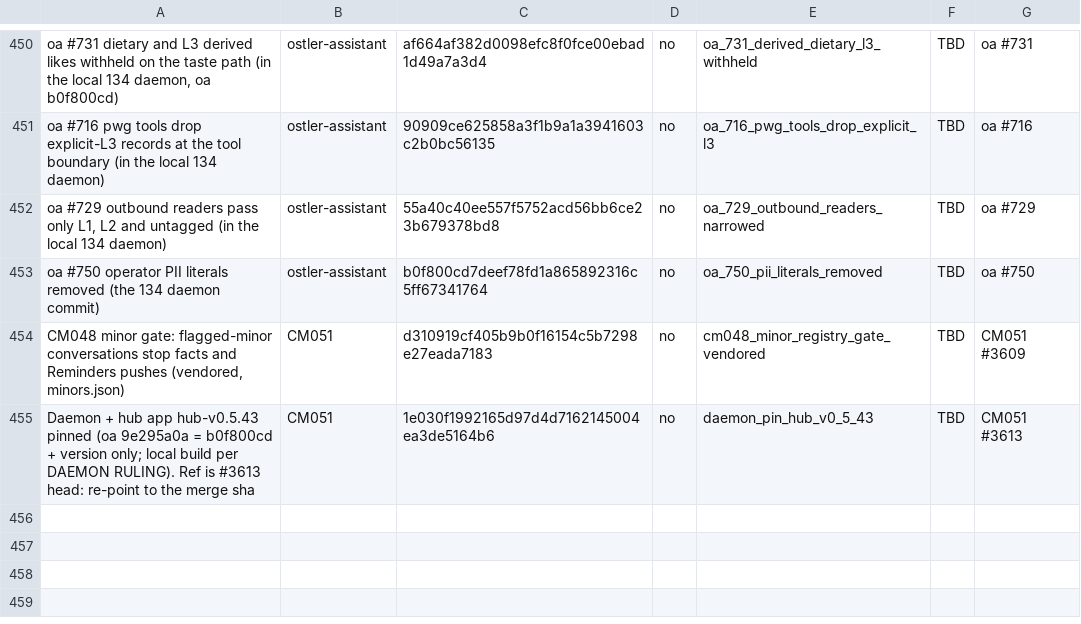
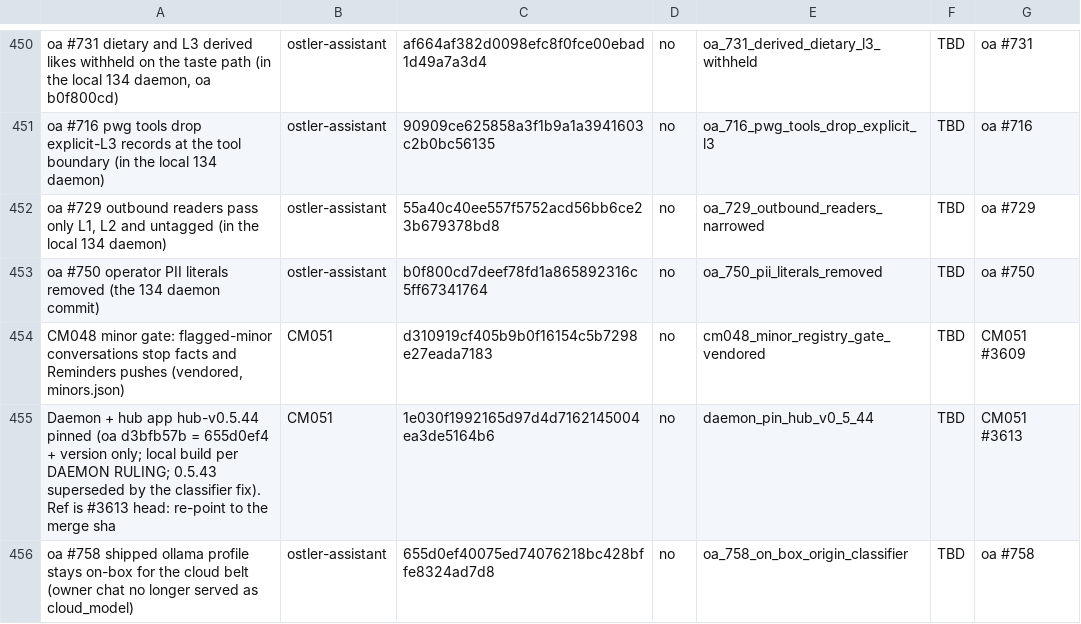
Before and after one commit to andygmassey/CM051-Home-Hub-Installer, a TSV file: cuts/v1.0.134/MUST_CONTAIN.tsv, drawn as a sheet; only a part is shown, gaps mark what is left out.

```diff
--- a/cuts/v1.0.134/MUST_CONTAIN.tsv
+++ b/cuts/v1.0.134/MUST_CONTAIN.tsv
@@ -454,2 +454,3 @@ oa #750 operator PII literals removed (the 134 daemon commit)	ostler-assistant	b
 CM048 minor gate: flagged-minor conversations stop facts and Reminders pushes (vendored, minors.json)	CM051	d310919cf405b9b0f16154c5b7298e27eada7183	no	cm048_minor_registry_gate_vendored	TBD	CM051 #3609
-Daemon + hub app hub-v0.5.43 pinned (oa 9e295a0a = b0f800cd + version only; local build per DAEMON RULING). Ref is #3613 head: re-point to the merge sha	CM051	1e030f1992165d97d4d7162145004ea3de5164b6	no	daemon_pin_hub_v0_5_43	TBD	CM051 #3613
+Daemon + hub app hub-v0.5.44 pinned (oa d3bfb57b = 655d0ef4 + version only; local build per DAEMON RULING; 0.5.43 superseded by the classifier fix). Ref is #3613 head: re-point to the merge sha	CM051	1e030f1992165d97d4d7162145004ea3de5164b6	no	daemon_pin_hub_v0_5_44	TBD	CM051 #3613
+oa #758 shipped ollama profile stays on-box for the cloud belt (owner chat no longer served as cloud_model)	ostler-assistant	655d0ef40075ed74076218bc428bffe8324ad7d8	no	oa_758_on_box_origin_classifier	TBD	oa #758
```
Also changed, not shown: 2 other files.
